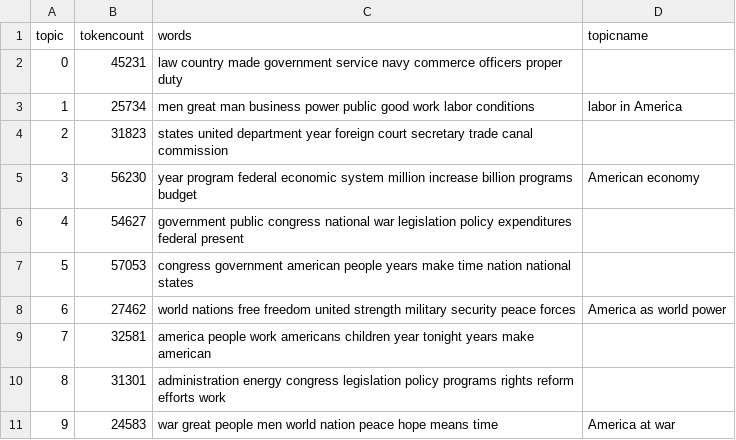
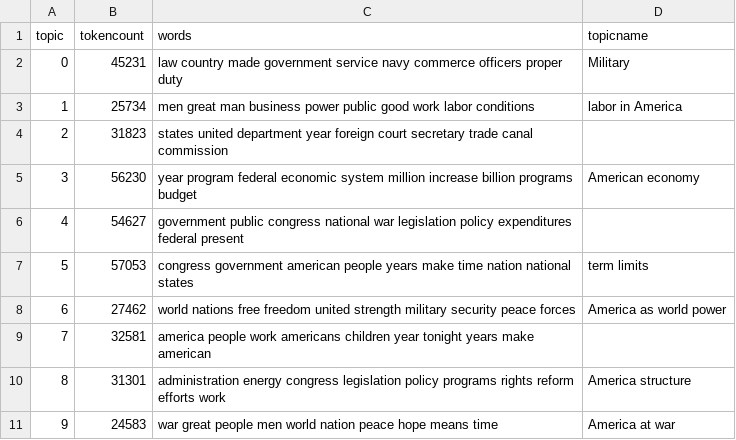
Before and after one commit to DewaineHale/my-digital-history-project, a CSV file: _data/topics/sotu-20th-century-topics.csv, drawn as a sheet.

Commit message:
Update sotu-20th-century-topics.csv

```diff
--- a/_data/topics/sotu-20th-century-topics.csv
+++ b/_data/topics/sotu-20th-century-topics.csv
@@ -1,3 +1,3 @@
 topic,tokencount,words,topicname
-0,45231,"law country made government service navy commerce officers proper duty",
+0,45231,"law country made government service navy commerce officers proper duty",Military
 1,25734,"men great man business power public good work labor conditions",labor in America
@@ -6,6 +6,6 @@ topic,tokencount,words,topicname
 4,54627,"government public congress national war legislation policy expenditures federal present",
-5,57053,"congress government american people years make time nation national states",
+5,57053,"congress government american people years make time nation national states",term limits
 6,27462,"world nations free freedom united strength military security peace forces",America as world power
 7,32581,"america people work americans children year tonight years make american",
-8,31301,"administration energy congress legislation policy programs rights reform efforts work",
+8,31301,"administration energy congress legislation policy programs rights reform efforts work",America structure
 9,24583,"war great people men world nation peace hope means time",America at war
```
